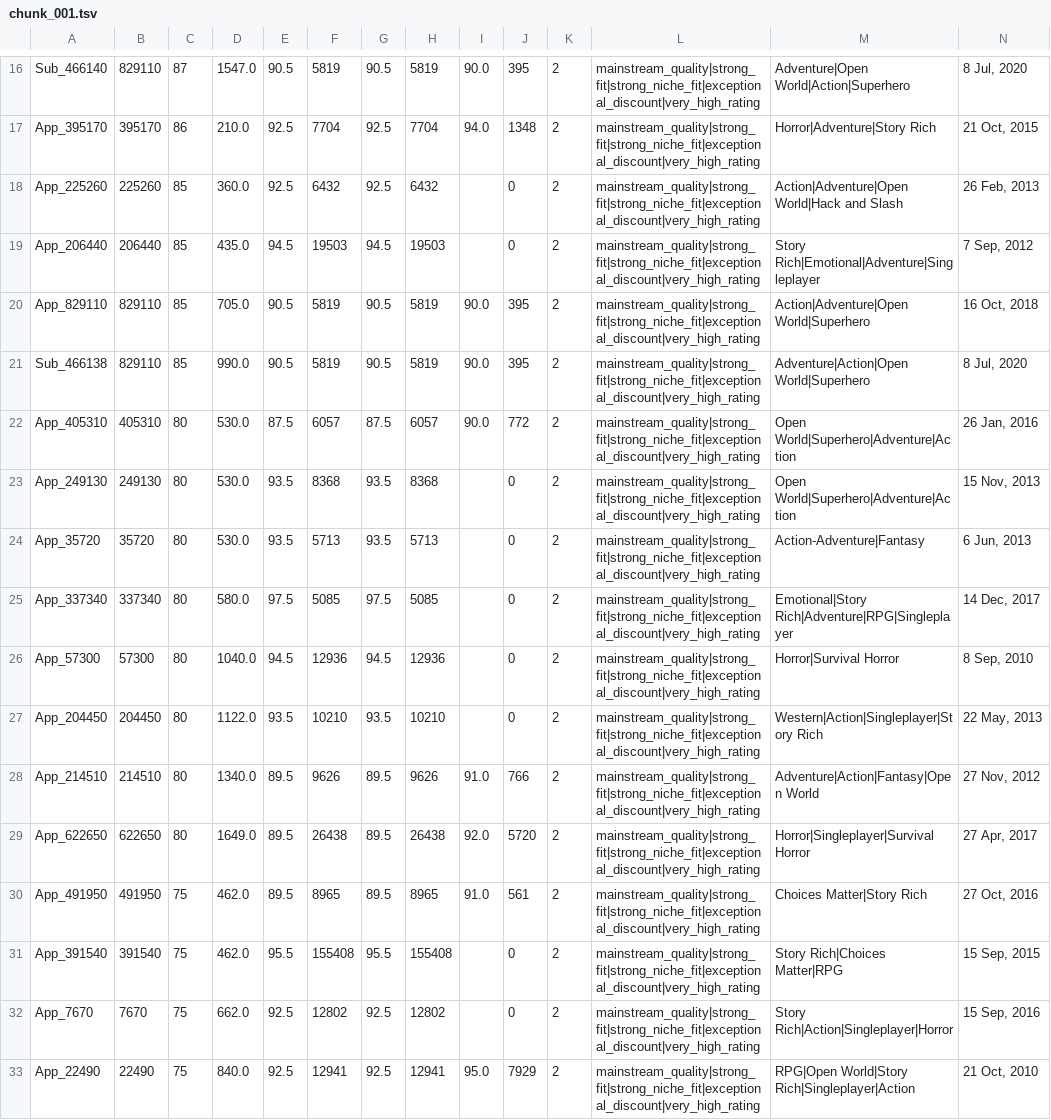
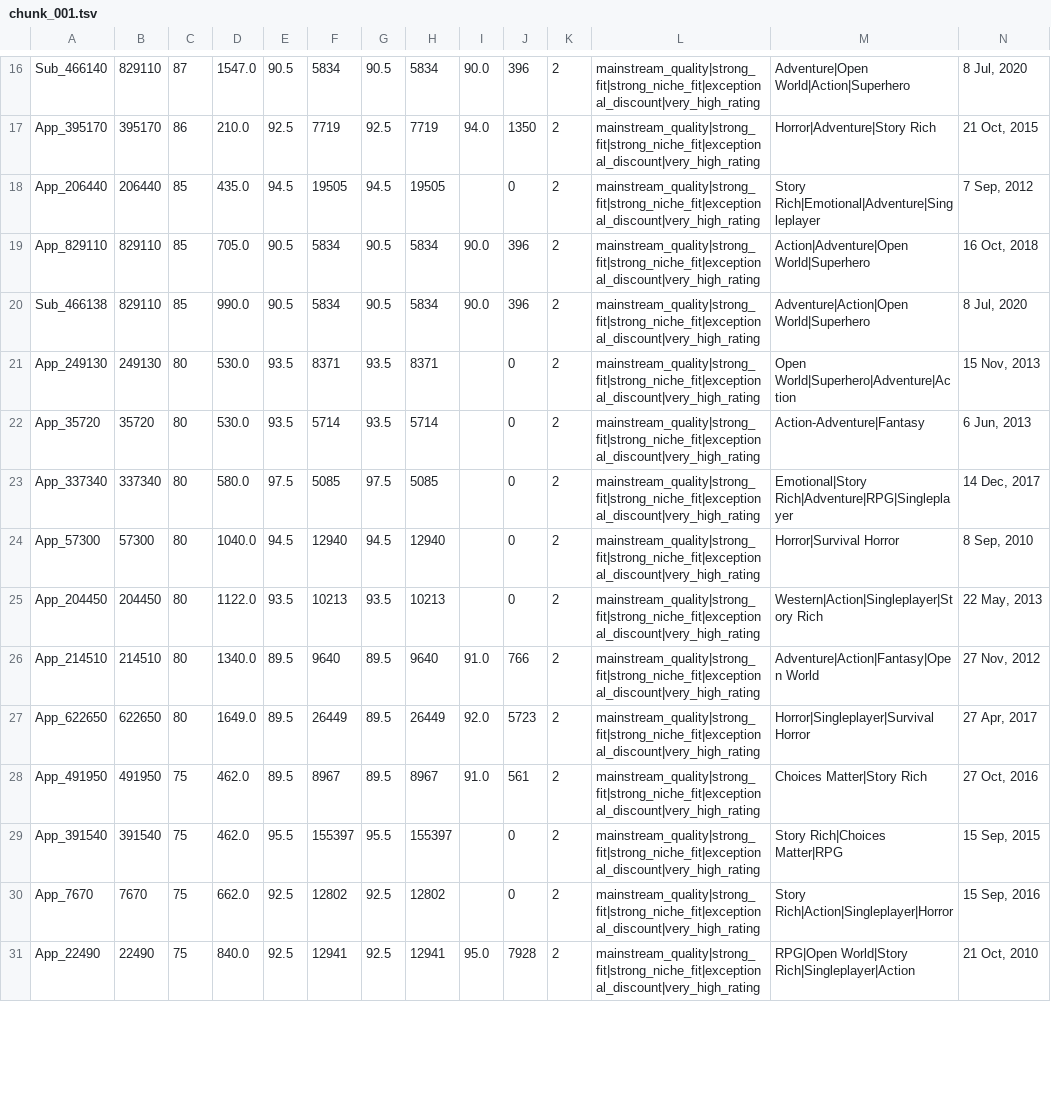
Before and after one commit to kentrap2011-hub/steam-kz-deals-2, a TSV file: data/production/shortlist/chunk_001.tsv, drawn as a sheet; only a part is shown, gaps mark what is left out; removed rows and columns are numbered as before the commit, all else as after; rows hold the shown columns only; the diff covers the shown part only; the diff names each change by its address in the sheet, - before the commit and + after, or states it on an @@ line.

```diff
--- a/data/production/shortlist/chunk_001.tsv
+++ b/data/production/shortlist/chunk_001.tsv
-F16: 5819
+F16: 5834
-H16: 5819
+H16: 5834
-J16: 395
+J16: 396
-F17: 7704
+F17: 7719
-H17: 7704
+H17: 7719
-J17: 1348
+J17: 1350
-row 18: App_225260 | 225260 | 85 | 360.0 | 92.5 | 6432 | 92.5 | 6432 |  | 0 | 2 | mainstream_quality|strong_fit|strong_niche_fit|exceptional_discount|very_high_rating | Action|Adventure|Open World|Hack and Slash | 26 Feb, 2013
-F18: 19503
+F18: 19505
-H18: 19503
+H18: 19505
-F19:F20: 5819
+F19:F20: 5834
-H19:H20: 5819
+H19:H20: 5834
-J19:J20: 395
+J19:J20: 396
-row 22: App_405310 | 405310 | 80 | 530.0 | 87.5 | 6057 | 87.5 | 6057 | 90.0 | 772 | 2 | mainstream_quality|strong_fit|strong_niche_fit|exceptional_discount|very_high_rating | Open World|Superhero|Adventure|Action | 26 Jan, 2016
-F21: 8368
+F21: 8371
-H21: 8368
+H21: 8371
-F22: 5713
+F22: 5714
-H22: 5713
+H22: 5714
-F24: 12936
+F24: 12940
-H24: 12936
+H24: 12940
-F25: 10210
+F25: 10213
-H25: 10210
+H25: 10213
-F26: 9626
+F26: 9640
-H26: 9626
+H26: 9640
-F27: 26438
+F27: 26449
-H27: 26438
+H27: 26449
-J27: 5720
+J27: 5723
-F28: 8965
+F28: 8967
-H28: 8965
+H28: 8967
-F29: 155408
+F29: 155397
-H29: 155408
+H29: 155397
-J31: 7929
+J31: 7928
```
Also changed, not shown: 3 added rows, 1 removed row and 72 edited cells elsewhere in this file, data/production/shortlist/chunk_004.tsv, data/production/shortlist/chunk_007.tsv, 15 other files.
